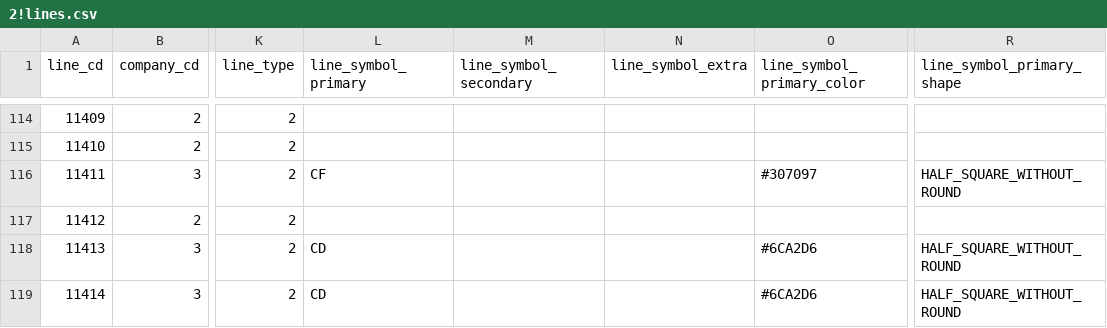
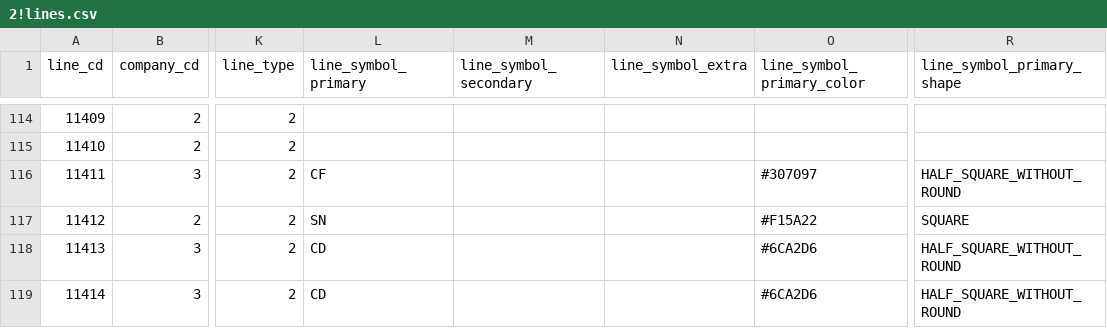
Before and after one commit to TrainLCD/StationAPI, a CSV file: data/2!lines.csv, drawn as a sheet; only a part is shown, gaps mark what is left out; the diff names each change by its address in the sheet, - before the commit and + after, or states it on an @@ line.

```diff
--- a/data/2!lines.csv
+++ b/data/2!lines.csv
-L117 (line_symbol_primary): (empty)
+L117 (line_symbol_primary): SN
-O117 (line_symbol_primary_color): (empty)
+O117 (line_symbol_primary_color): #F15A22
-R117 (line_symbol_primary_shape): (empty)
+R117 (line_symbol_primary_shape): SQUARE
```
Also changed, not shown: 1 other file.
